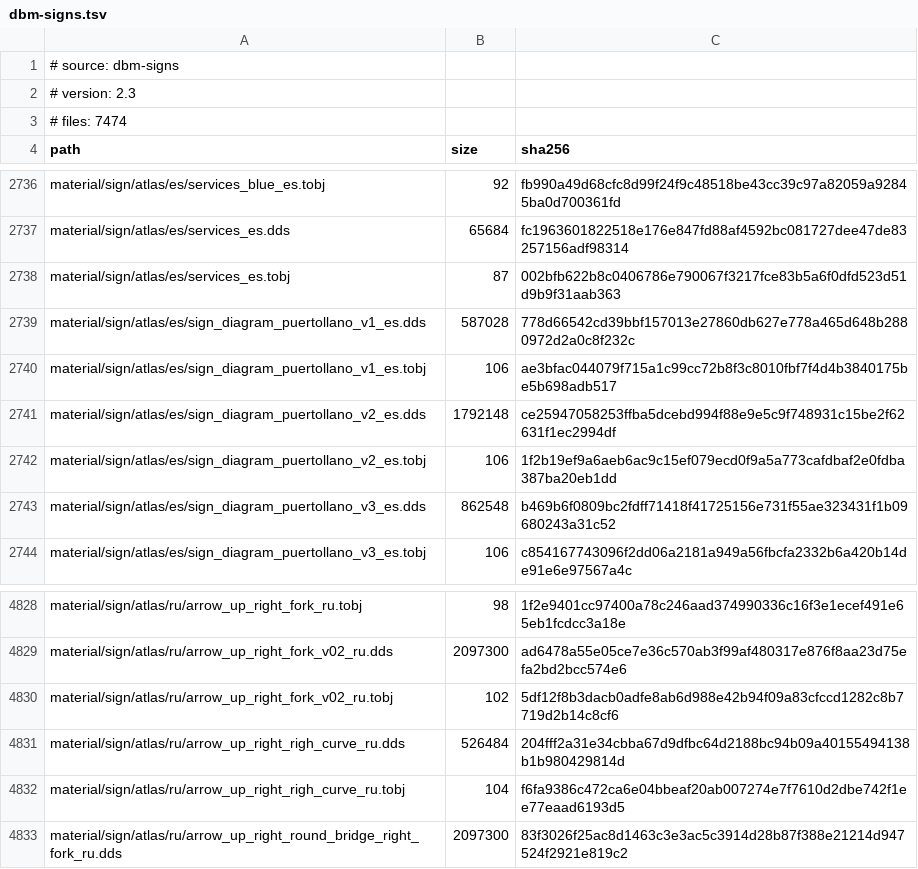
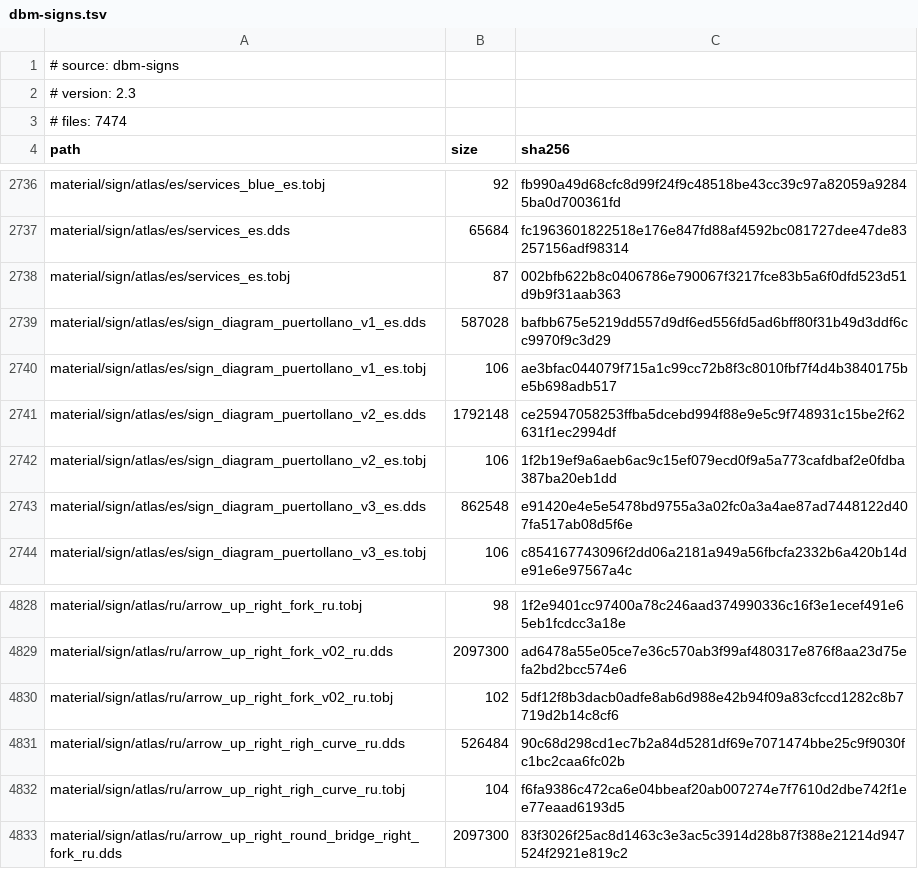
Before and after one commit to DevilDogTG/ETS2.Mods.DriveDogs.World, a TSV file: lock/dbm-signs.tsv, drawn as a sheet; only a part is shown, gaps mark what is left out.

Commit message:
take the dbm road signs & markings 2.3 re-upload of 2026-11-08
same version, three atlas textures padded by 2 px to a multiple of 4 (es puertollano diagrams v1/v3, ru curve
arrow); their definitions are unchanged and still match, which check_sign_defs now reads correctly. only the three
hashes in the dbm-signs lock move. no version bump here: 1.5.2-dev.1 is taken by the dawn/dusk rain build on
claude/headlight-visibility-rain-9d3d0b, which already staged these textures from the shared extraction.

```diff
--- a/lock/dbm-signs.tsv
+++ b/lock/dbm-signs.tsv
@@ -2738,3 +2738,3 @@ material/sign/atlas/es/services_es.dds	65684	fc1963601822518e176e847fd88af4592bc
 material/sign/atlas/es/services_es.tobj	87	002bfb622b8c0406786e790067f3217fce83b5a6f0dfd523d51d9b9f31aab363
-material/sign/atlas/es/sign_diagram_puertollano_v1_es.dds	587028	778d66542cd39bbf157013e27860db627e778a465d648b2880972d2a0c8f232c
+material/sign/atlas/es/sign_diagram_puertollano_v1_es.dds	587028	bafbb675e5219dd557d9df6ed556fd5ad6bff80f31b49d3ddf6cc9970f9c3d29
 material/sign/atlas/es/sign_diagram_puertollano_v1_es.tobj	106	ae3bfac044079f715a1c99cc72b8f3c8010fbf7f4d4b3840175be5b698adb517
@@ -2742,3 +2742,3 @@ material/sign/atlas/es/sign_diagram_puertollano_v2_es.dds	1792148	ce25947058253f
 material/sign/atlas/es/sign_diagram_puertollano_v2_es.tobj	106	1f2b19ef9a6aeb6ac9c15ef079ecd0f9a5a773cafdbaf2e0fdba387ba20eb1dd
-material/sign/atlas/es/sign_diagram_puertollano_v3_es.dds	862548	b469b6f0809bc2fdff71418f41725156e731f55ae323431f1b09680243a31c52
+material/sign/atlas/es/sign_diagram_puertollano_v3_es.dds	862548	e91420e4e5e5478bd9755a3a02fc0a3a4ae87ad7448122d407fa517ab08d5f6e
 material/sign/atlas/es/sign_diagram_puertollano_v3_es.tobj	106	c854167743096f2dd06a2181a949a56fbcfa2332b6a420b14de91e6e97567a4c
@@ -4830,3 +4830,3 @@ material/sign/atlas/ru/arrow_up_right_fork_v02_ru.dds	2097300	ad6478a55e05ce7e36
 material/sign/atlas/ru/arrow_up_right_fork_v02_ru.tobj	102	5df12f8b3dacb0adfe8ab6d988e42b94f09a83cfccd1282c8b7719d2b14c8cf6
-material/sign/atlas/ru/arrow_up_right_righ_curve_ru.dds	526484	204fff2a31e34cbba67d9dfbc64d2188bc94b09a40155494138b1b980429814d
+material/sign/atlas/ru/arrow_up_right_righ_curve_ru.dds	526484	90c68d298cd1ec7b2a84d5281df69e7071474bbe25c9f9030fc1bc2caa6fc02b
 material/sign/atlas/ru/arrow_up_right_righ_curve_ru.tobj	104	f6fa9386c472ca6e04bbeaf20ab007274e7f7610d2dbe742f1ee77eaad6193d5
```
Also changed, not shown: 1 other file.
